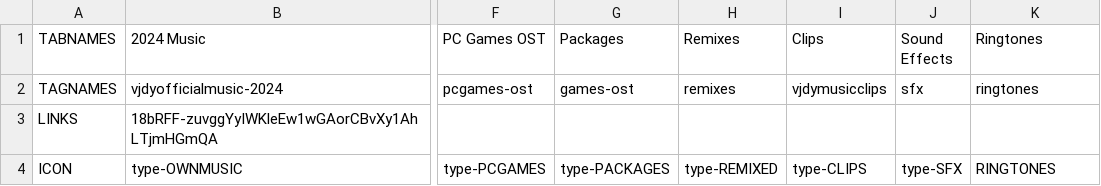
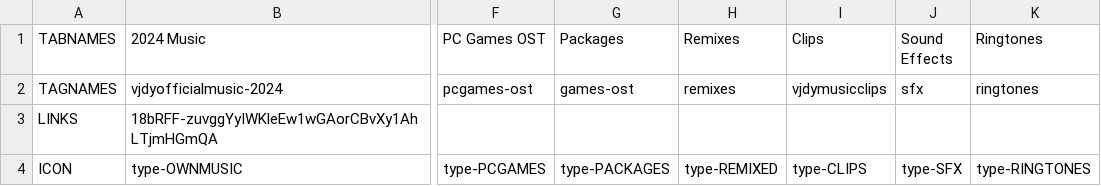
Before and after one commit to vjdyofficial/vjdyofficial, a CSV file: Music Store/servertabs.csv, drawn as a sheet; only a part is shown, gaps mark what is left out; the diff names each change by its address in the sheet, - before the commit and + after, or states it on an @@ line.

Commit message:
Update servertabs.csv

```diff
--- a/Music Store/servertabs.csv
+++ b/Music Store/servertabs.csv
-K4 (Ringtones): RINGTONES
+K4 (Ringtones): type-RINGTONES
```
